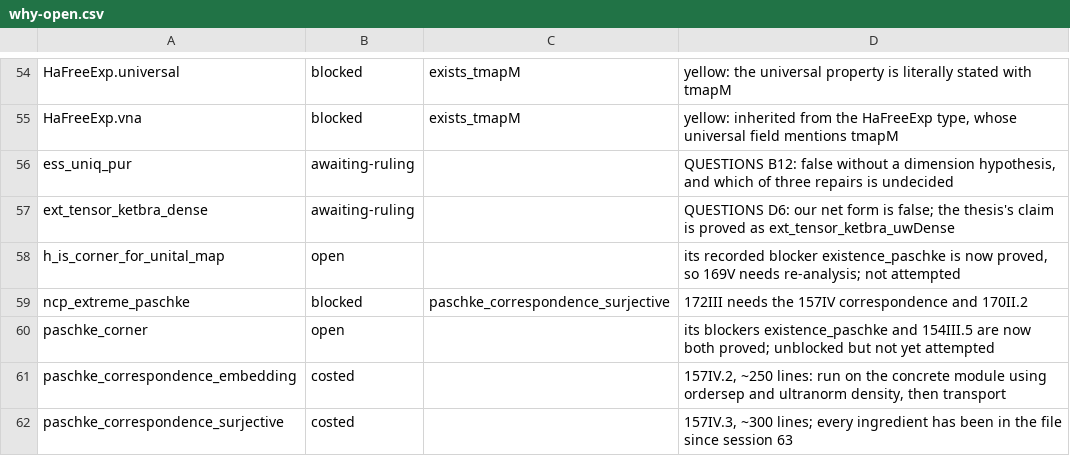
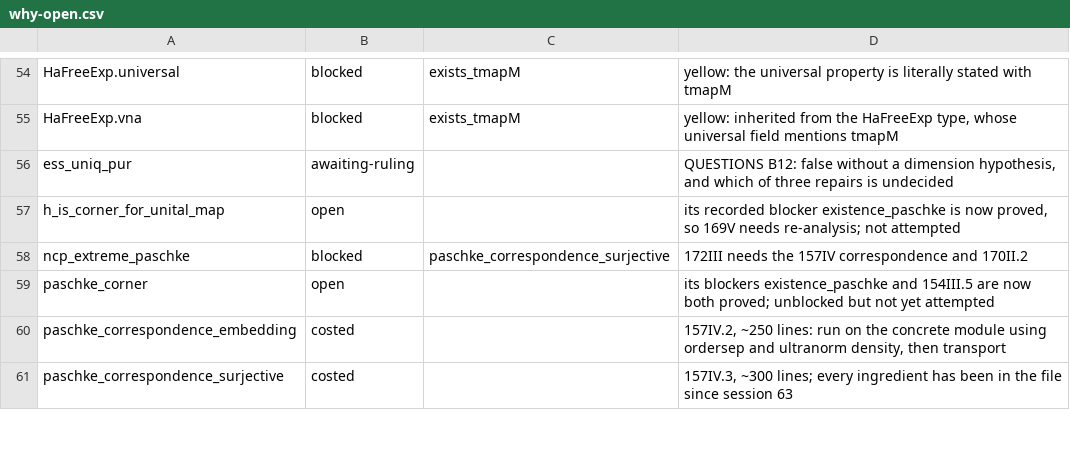
Before and after one commit to westerbaan/theses, a CSV file: lean/docs/why-open.csv, drawn as a sheet; only a part is shown, gaps mark what is left out.

```diff
--- a/lean/docs/why-open.csv
+++ b/lean/docs/why-open.csv
@@ -56,3 +56,2 @@ HaFreeExp.vna|blocked|exists_tmapM|yellow: inherited from the HaFreeExp type, wh
 ess_uniq_pur|awaiting-ruling||QUESTIONS B12: false without a dimension hypothesis, and which of three repairs is undecided
-ext_tensor_ketbra_dense|awaiting-ruling||QUESTIONS D6: our net form is false; the thesis's claim is proved as ext_tensor_ketbra_uwDense
 h_is_corner_for_unital_map|open||its recorded blocker existence_paschke is now proved, so 169V needs re-analysis; not attempted
```
Also changed, not shown: 4 other files.
